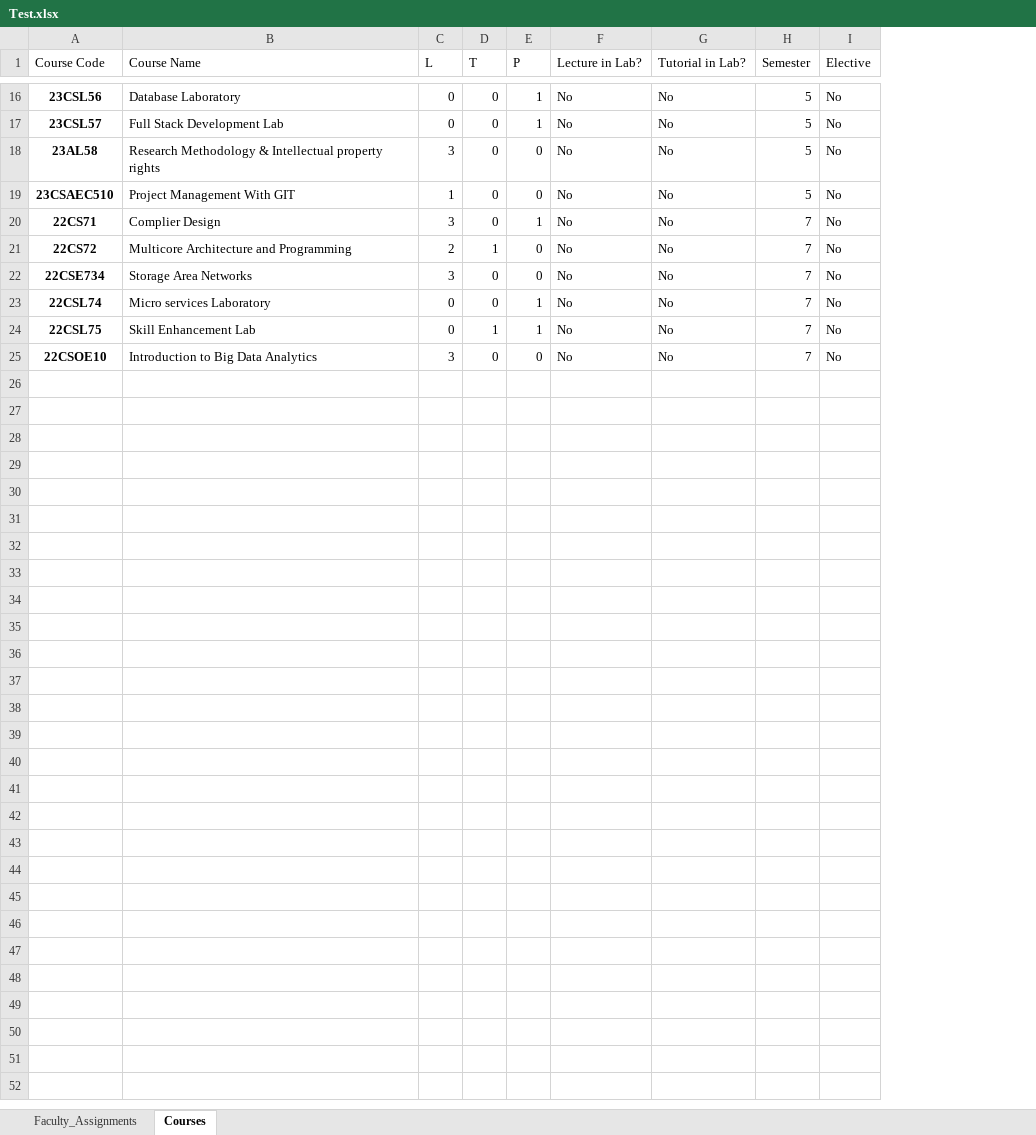
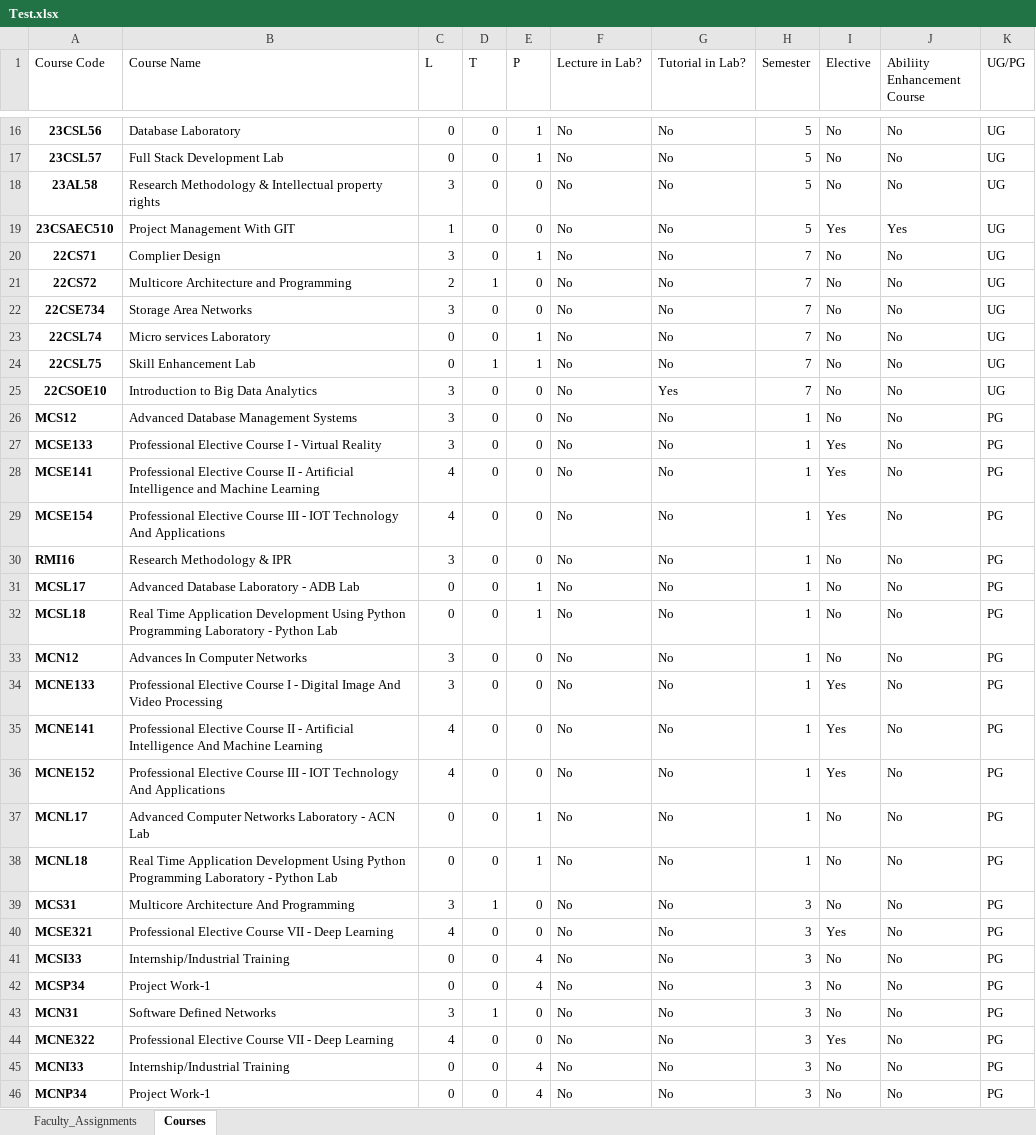
Before and after one commit to maurya-doshi/Timetable-Generator, an Excel workbook: Test.xlsx, sheet Courses, drawn as a sheet; only a part is shown, gaps mark what is left out; values as stored, in another font and other column widths than the file's, no borders; the diff names each change by its address in the sheet, - before the commit and + after, or states it on an @@ line.

```diff
--- a/Test.xlsx (sheet Courses)
+++ b/Test.xlsx (sheet Courses)
+column J (Abiliity Enhancement Course), rows 16-25: No | No | No | Yes | No | No | No | No | No | No
+column K (UG/PG), rows 16-25: all UG
-I19 (Elective): No
+I19 (Elective): Yes
-G25 (Tutorial in Lab?): No
+G25 (Tutorial in Lab?): Yes
+row 26: MCS12 | Advanced Database Management Systems | 3 | 0 | 0 | No | No | 1 | No | No | PG
+row 27: MCSE133 | Professional Elective Course I - Virtual Reality | 3 | 0 | 0 | No | No | 1 | Yes | No | PG
+row 28: MCSE141 | Professional Elective Course II - Artificial Intelligence and Machine Learning | 4 | 0 | 0 | No | No | 1 | Yes | No | PG
+row 29: MCSE154 | Professional Elective Course III - IOT Technology And Applications | 4 | 0 | 0 | No | No | 1 | Yes | No | PG
+row 30: RMI16 | Research Methodology & IPR | 3 | 0 | 0 | No | No | 1 | No | No | PG
+row 31: MCSL17 | Advanced Database Laboratory - ADB Lab | 0 | 0 | 1 | No | No | 1 | No | No | PG
+row 32: MCSL18 | Real Time Application Development Using Python Programming Laboratory - Python Lab | 0 | 0 | 1 | No | No | 1 | No | No | PG
+row 33: MCN12 | Advances In Computer Networks | 3 | 0 | 0 | No | No | 1 | No | No | PG
+row 34: MCNE133 | Professional Elective Course I - Digital Image And Video Processing | 3 | 0 | 0 | No | No | 1 | Yes | No | PG
+row 35: MCNE141 | Professional Elective Course II - Artificial Intelligence And Machine Learning | 4 | 0 | 0 | No | No | 1 | Yes | No | PG
+row 36: MCNE152 | Professional Elective Course III - IOT Technology And Applications | 4 | 0 | 0 | No | No | 1 | Yes | No | PG
+row 37: MCNL17 | Advanced Computer Networks Laboratory - ACN Lab | 0 | 0 | 1 | No | No | 1 | No | No | PG
+row 38: MCNL18 | Real Time Application Development Using Python Programming Laboratory - Python Lab | 0 | 0 | 1 | No | No | 1 | No | No | PG
+row 39: MCS31 | Multicore Architecture And Programming | 3 | 1 | 0 | No | No | 3 | No | No | PG
+row 40: MCSE321 | Professional Elective Course VII - Deep Learning | 4 | 0 | 0 | No | No | 3 | Yes | No | PG
+row 41: MCSI33 | Internship/Industrial Training | 0 | 0 | 4 | No | No | 3 | No | No | PG
+row 42: MCSP34 | Project Work-1 | 0 | 0 | 4 | No | No | 3 | No | No | PG
+row 43: MCN31 | Software Defined Networks | 3 | 1 | 0 | No | No | 3 | No | No | PG
+row 44: MCNE322 | Professional Elective Course VII - Deep Learning | 4 | 0 | 0 | No | No | 3 | Yes | No | PG
+row 45: MCNI33 | Internship/Industrial Training | 0 | 0 | 4 | No | No | 3 | No | No | PG
+row 46: MCNP34 | Project Work-1 | 0 | 0 | 4 | No | No | 3 | No | No | PG
```
Also changed, not shown: sheet Faculty_Assignments.
